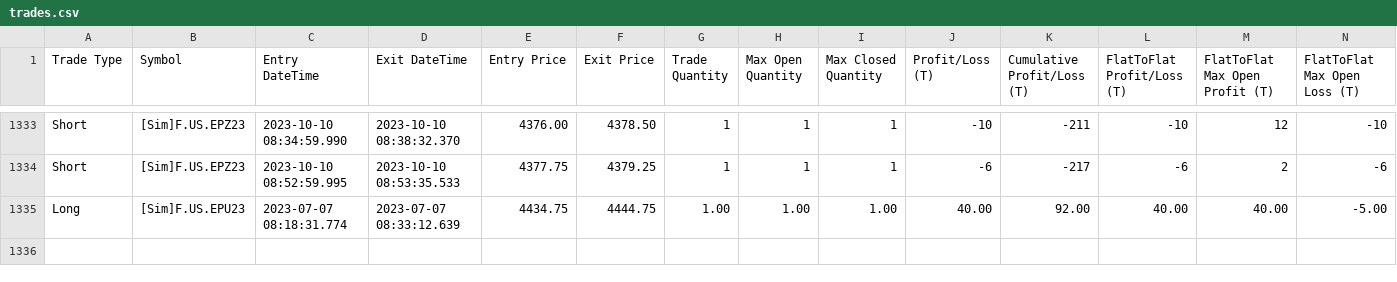
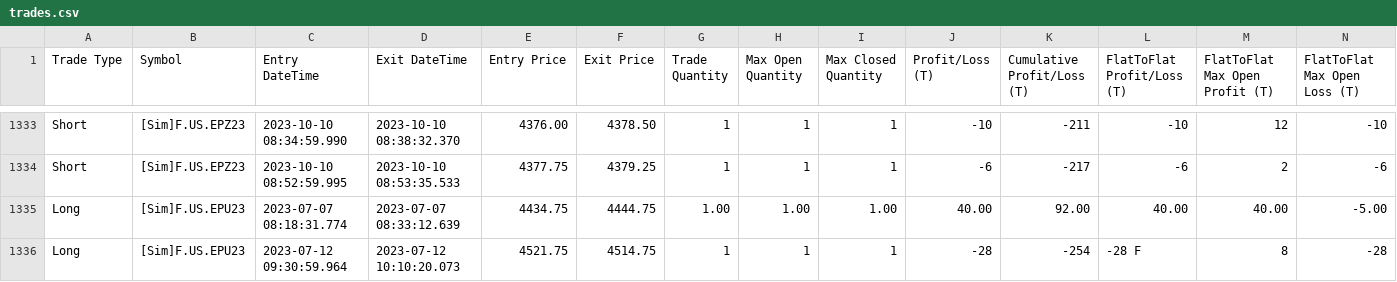
Before and after one commit to KL871987/Auto-Trading-WellenTektonik, a CSV file: data/trades.csv, drawn as a sheet; only a part is shown, gaps mark what is left out; rows hold the shown columns only; the diff names each change by its address in the sheet, - before the commit and + after, or states it on an @@ line.

Commit message:
auto: update WT trades mirror 2026-09-21 04:46:12

```diff
--- a/data/trades.csv
+++ b/data/trades.csv
+row 1336: Long | [Sim]F.US.EPU23 | 2023-07-12 09:30:59.964 | 2023-07-12 10:10:20.073 | 4521.75 | 4514.75 | 1 | 1 | 1 | -28 | -254 | -28 F | 8 | -28
```
